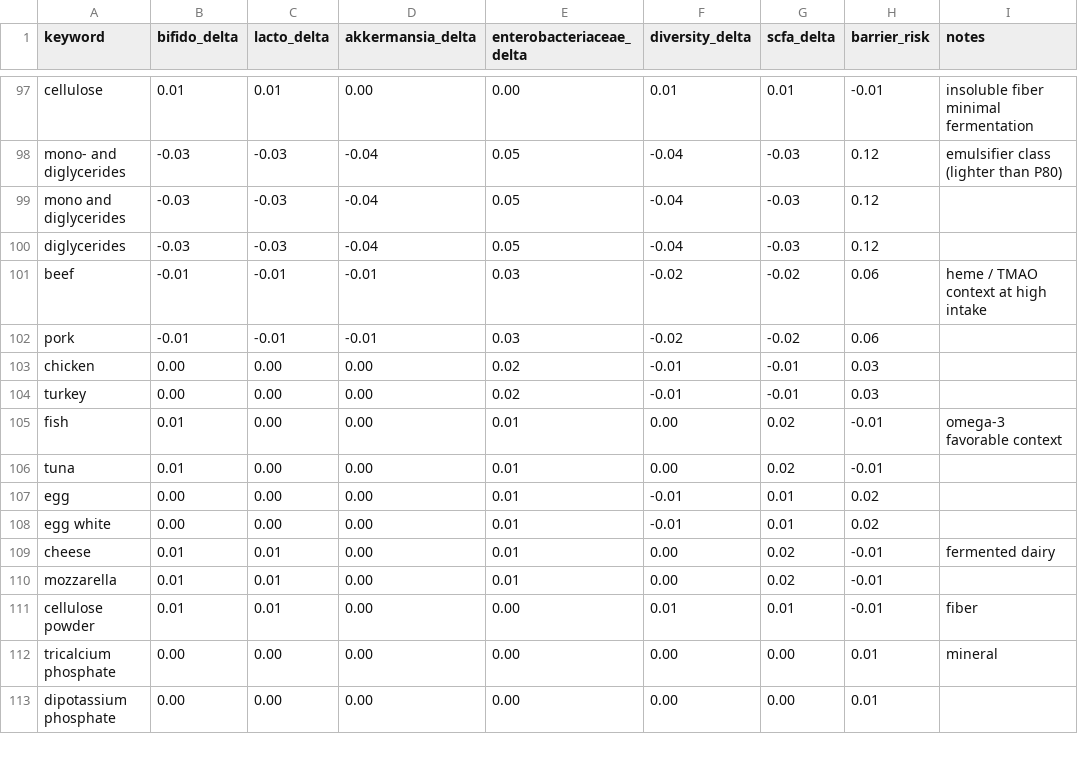
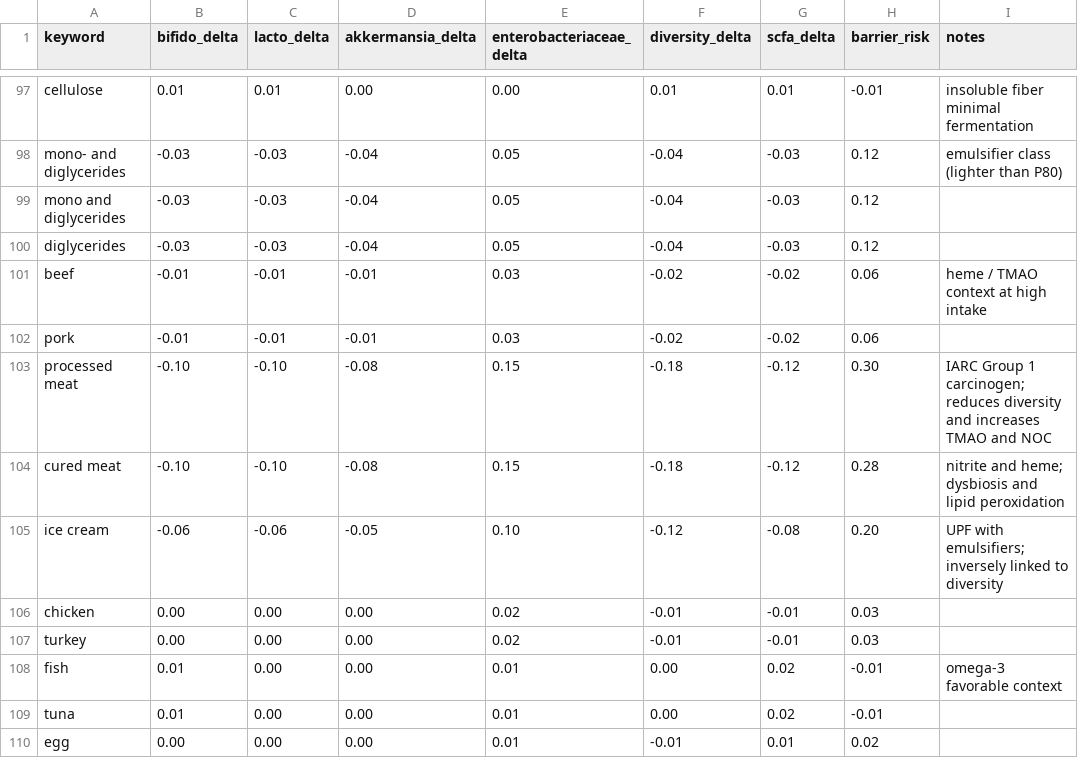
Before and after one commit to sasobhabha/Gutsafe, a CSV file: data/ingredient_lexicon.csv, drawn as a sheet; only a part is shown, gaps mark what is left out; the shorter side is filled out with more unchanged rows.

```diff
--- a/data/ingredient_lexicon.csv
+++ b/data/ingredient_lexicon.csv
@@ -102,2 +102,5 @@ beef,-0.01,-0.01,-0.01,0.03,-0.02,-0.02,0.06,heme / TMAO context at high intake
 pork,-0.01,-0.01,-0.01,0.03,-0.02,-0.02,0.06,
+processed meat,-0.10,-0.10,-0.08,0.15,-0.18,-0.12,0.30,IARC Group 1 carcinogen; reduces diversity and increases TMAO and NOC
+cured meat,-0.10,-0.10,-0.08,0.15,-0.18,-0.12,0.28,nitrite and heme; dysbiosis and lipid peroxidation
+ice cream,-0.06,-0.06,-0.05,0.10,-0.12,-0.08,0.20,UPF with emulsifiers; inversely linked to diversity
 chicken,0.00,0.00,0.00,0.02,-0.01,-0.01,0.03,
```
Also changed, not shown: 1 other file.
